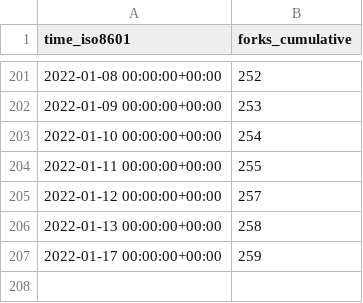
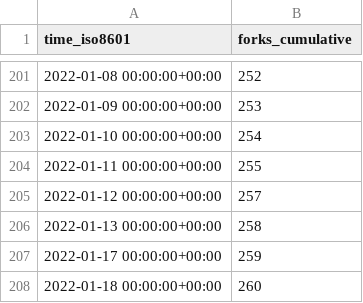
Before and after one commit to MahKC/tendermint, a CSV file: tendermint/starport/ghrs-data/forks.csv, drawn as a sheet; only a part is shown, gaps mark what is left out.

```diff
--- a/tendermint/starport/ghrs-data/forks.csv
+++ b/tendermint/starport/ghrs-data/forks.csv
@@ -207 +207,2 @@ time_iso8601,forks_cumulative
 2022-01-17 00:00:00+00:00,259
+2022-01-18 00:00:00+00:00,260
```
Also changed, not shown: tendermint/starport/ghrs-data/stargazers.csv.
